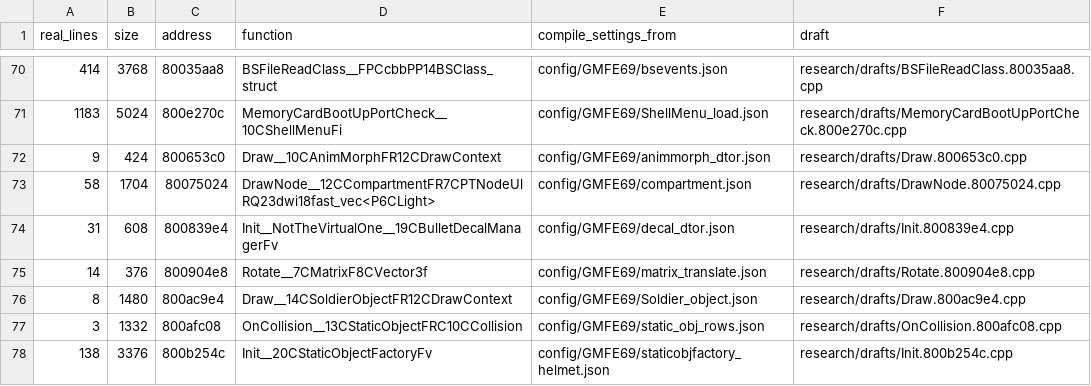
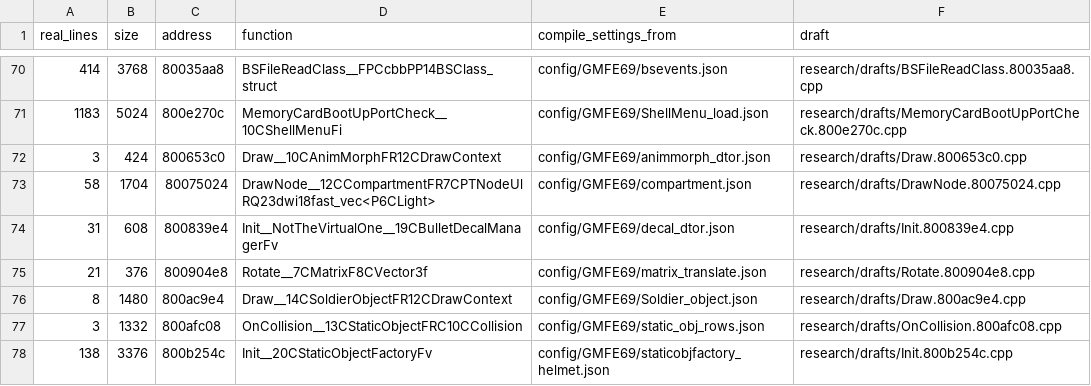
Before and after one commit to kyleckroeger/moh-frontline-decomp, a TSV file: research/drafts/index.tsv, drawn as a sheet; only a part is shown, gaps mark what is left out.

```diff
--- a/research/drafts/index.tsv
+++ b/research/drafts/index.tsv
@@ -71,6 +71,6 @@ real_lines	size	address	function	compile_settings_from	draft
 1183	5024	800e270c	MemoryCardBootUpPortCheck__10CShellMenuFi	config/GMFE69/ShellMenu_load.json	research/drafts/MemoryCardBootUpPortCheck.800e270c.cpp
-9	424	800653c0	Draw__10CAnimMorphFR12CDrawContext	config/GMFE69/animmorph_dtor.json	research/drafts/Draw.800653c0.cpp
+3	424	800653c0	Draw__10CAnimMorphFR12CDrawContext	config/GMFE69/animmorph_dtor.json	research/drafts/Draw.800653c0.cpp
 58	1704	80075024	DrawNode__12CCompartmentFR7CPTNodeUlRQ23dwi18fast_vec<P6CLight>	config/GMFE69/compartment.json	research/drafts/DrawNode.80075024.cpp
 31	608	800839e4	Init__NotTheVirtualOne__19CBulletDecalManagerFv	config/GMFE69/decal_dtor.json	research/drafts/Init.800839e4.cpp
-14	376	800904e8	Rotate__7CMatrixF8CVector3f	config/GMFE69/matrix_translate.json	research/drafts/Rotate.800904e8.cpp
+21	376	800904e8	Rotate__7CMatrixF8CVector3f	config/GMFE69/matrix_translate.json	research/drafts/Rotate.800904e8.cpp
 8	1480	800ac9e4	Draw__14CSoldierObjectFR12CDrawContext	config/GMFE69/Soldier_object.json	research/drafts/Draw.800ac9e4.cpp
```
Also changed, not shown: 5 other files.
